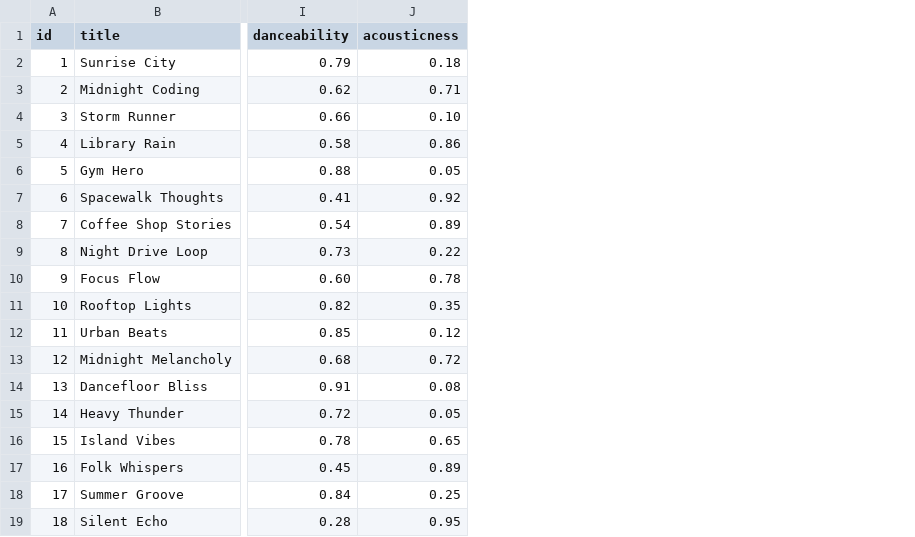
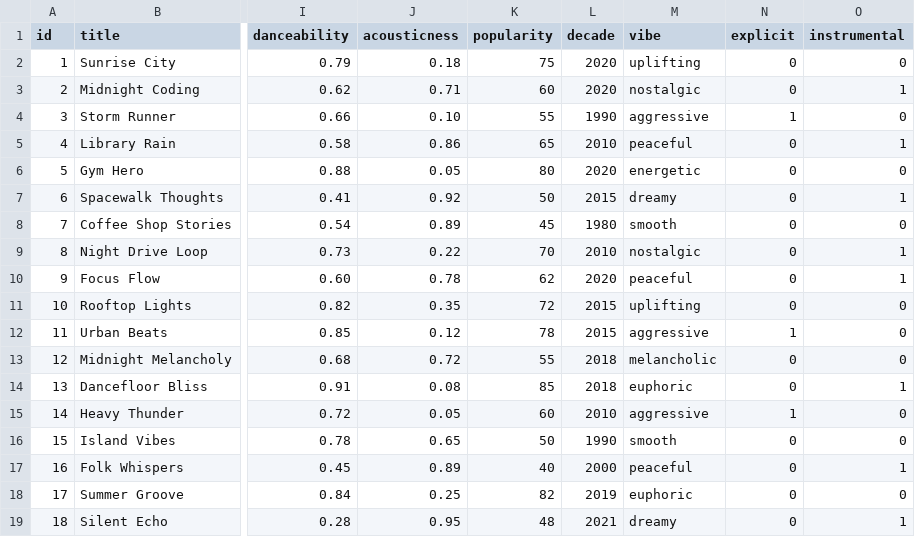
Before and after one commit to vasubawa/ai110-module3show-musicrecommendersimulation-starter, a CSV file: data/songs.csv, drawn as a sheet; only a part is shown, gaps mark what is left out; the diff names each change by its address in the sheet, - before the commit and + after, or states it on an @@ line.

```diff
--- a/data/songs.csv
+++ b/data/songs.csv
+column K (popularity), rows 2-19: 75 | 60 | 55 | 65 | 80 | 50 | 45 | 70 | 62 | 72 | 78 | 55 | 85 | 60 | 50 | 40 | 82 | 48
+column L (decade), rows 2-19: 2020 | 2020 | 1990 | 2010 | 2020 | 2015 | 1980 | 2010 | 2020 | 2015 | 2015 | 2018 | 2018 | 2010 | 1990 | 2000 | 2019 | 2021
+column M (vibe), rows 2-19: uplifting | nostalgic | aggressive | peaceful | energetic | dreamy | smooth | nostalgic | peaceful | uplifting | aggressive | melancholic | euphoric | aggressive | smooth | peaceful | euphoric | dreamy
+column N (explicit), rows 2-19: 0 | 0 | 1 | 0 | 0 | 0 | 0 | 0 | 0 | 0 | 1 | 0 | 0 | 1 | 0 | 0 | 0 | 0
+column O (instrumental), rows 2-19: 0 | 1 | 0 | 1 | 0 | 1 | 0 | 1 | 1 | 0 | 0 | 0 | 1 | 0 | 0 | 1 | 0 | 1
```
Also changed, not shown: 7 other files.
